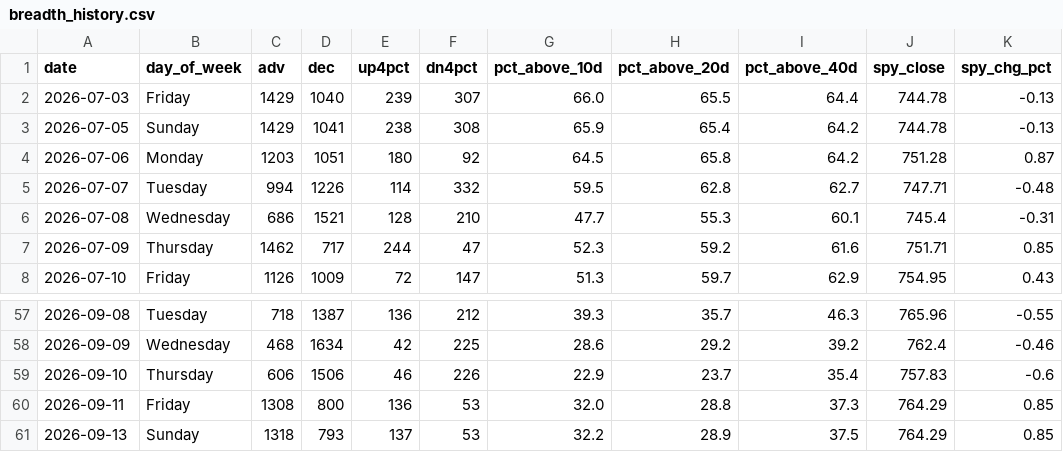
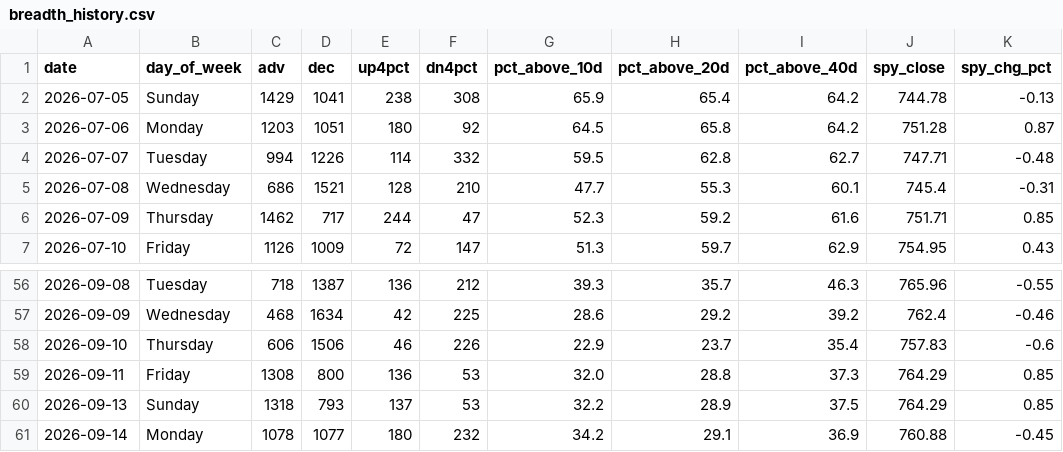
Before and after one commit to VamsiKrishna2021/alpha-engine, a CSV file: data/breadth_history.csv, drawn as a sheet; only a part is shown, gaps mark what is left out; removed rows and columns are numbered as before the commit, all else as after; the diff names each change by its address in the sheet, - before the commit and + after, or states it on an @@ line.

```diff
--- a/data/breadth_history.csv
+++ b/data/breadth_history.csv
-row 2: 2026-07-03 | Friday | 1429 | 1040 | 239 | 307 | 66.0 | 65.5 | 64.4 | 744.78 | -0.13
+row 61: 2026-09-14 | Monday | 1078 | 1077 | 180 | 232 | 34.2 | 29.1 | 36.9 | 760.88 | -0.45
```
Also changed, not shown: data/regime_history.csv, 3 other files.
